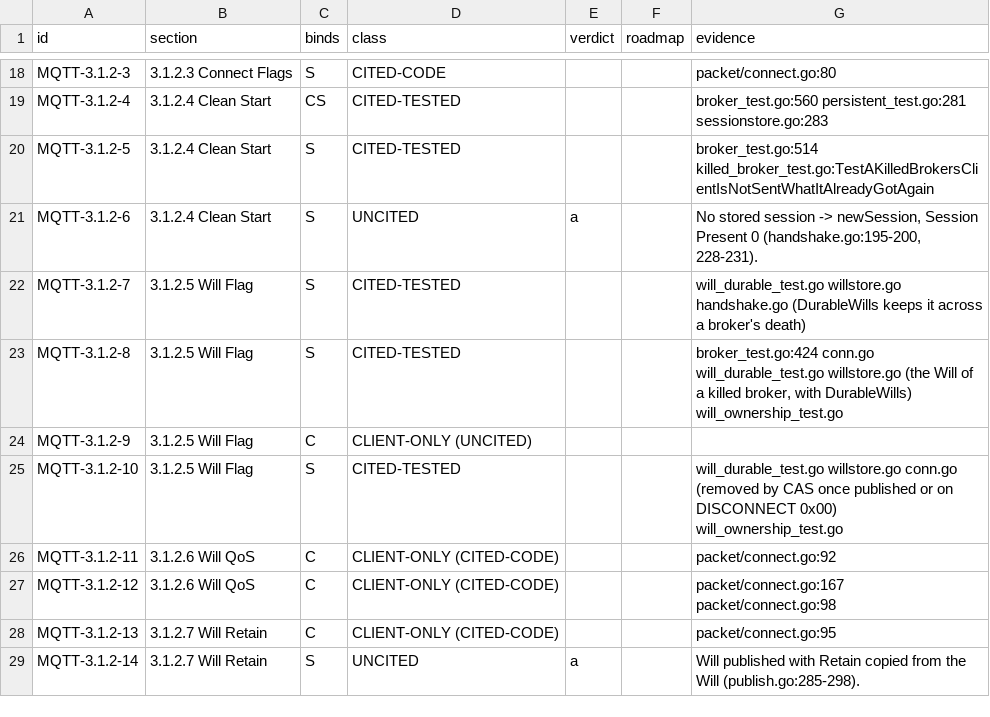
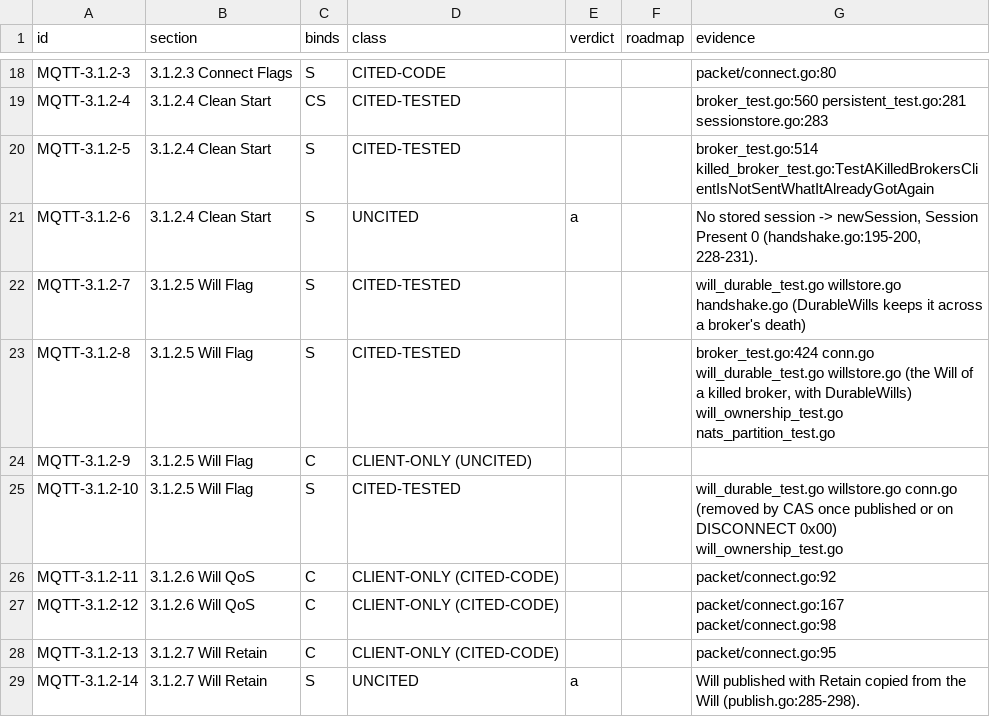
Before and after one commit to taumatix/natsmqtt5, a TSV file: conformance/mqtt5-statements.tsv, drawn as a sheet; only a part is shown, gaps mark what is left out.

```diff
--- a/conformance/mqtt5-statements.tsv
+++ b/conformance/mqtt5-statements.tsv
@@ -22,3 +22,3 @@ MQTT-3.1.2-6	3.1.2.4 Clean Start	S	UNCITED	a		No stored session -> newSession, S
 MQTT-3.1.2-7	3.1.2.5 Will Flag	S	CITED-TESTED			will_durable_test.go willstore.go handshake.go (DurableWills keeps it across a broker's death)
-MQTT-3.1.2-8	3.1.2.5 Will Flag	S	CITED-TESTED			broker_test.go:424 conn.go will_durable_test.go willstore.go (the Will of a killed broker, with DurableWills) will_ownership_test.go
+MQTT-3.1.2-8	3.1.2.5 Will Flag	S	CITED-TESTED			broker_test.go:424 conn.go will_durable_test.go willstore.go (the Will of a killed broker, with DurableWills) will_ownership_test.go nats_partition_test.go
 MQTT-3.1.2-9	3.1.2.5 Will Flag	C	CLIENT-ONLY (UNCITED)			
```
Also changed, not shown: 8 other files.
